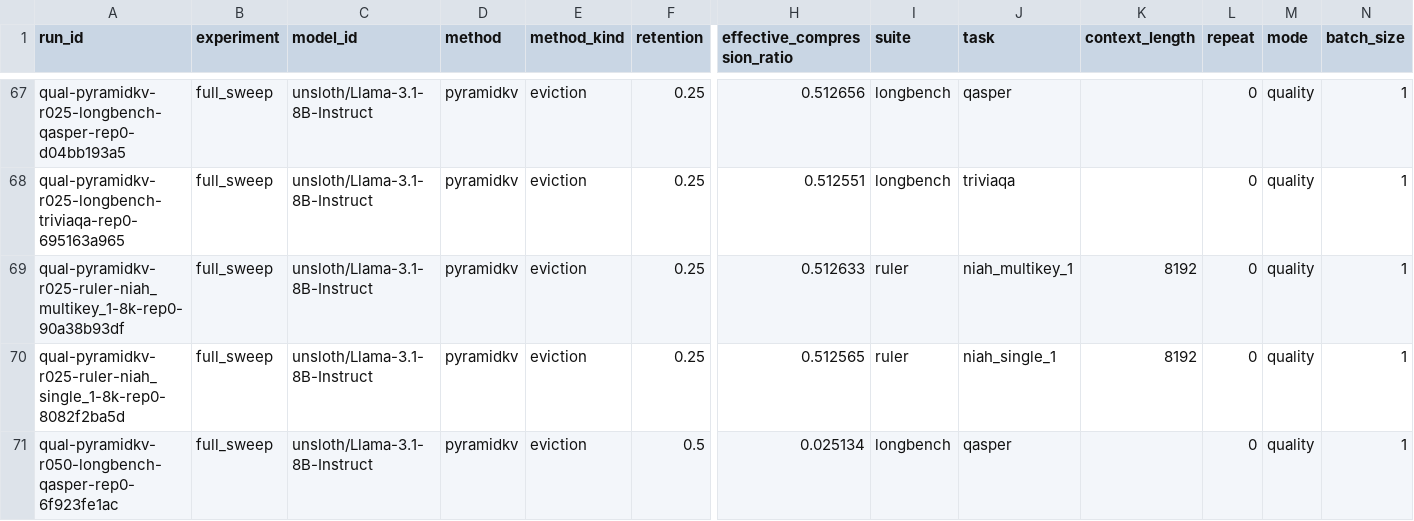
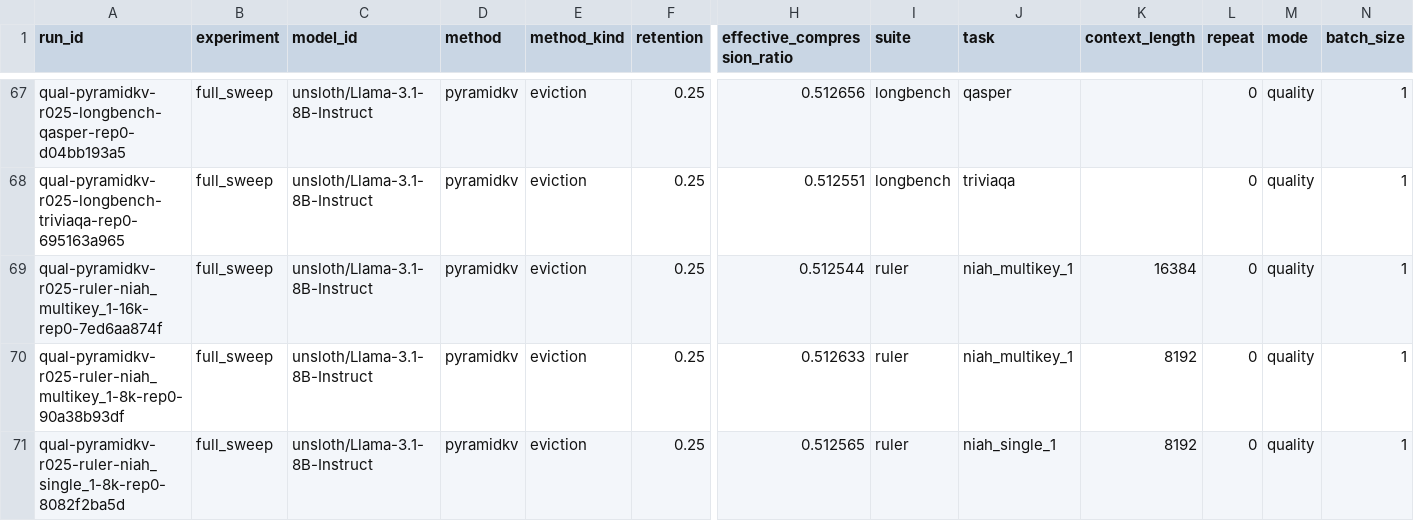
Before and after one commit to Samama251251/kvcache-bench, a CSV file: results/index.csv, drawn as a sheet; only a part is shown, gaps mark what is left out; the shorter side is filled out with more unchanged rows; rows hold the shown columns only; the diff names each change by its address in the sheet, - before the commit and + after, or states it on an @@ line.

Commit message:
Add results for qual-pyramidkv-r025-ruler-niah_multikey_1-16k-rep0

```diff
--- a/results/index.csv
+++ b/results/index.csv
+row 69: qual-pyramidkv-r025-ruler-niah_multikey_1-16k-rep0-7ed6aa874f | full_sweep | unsloth/Llama-3.1-8B-Instruct | pyramidkv | eviction | 0.25 | 0.512544 | ruler | niah_multikey_1 | 16384 | 0 | quality | 1
```
Also changed, not shown: 1 other file.
